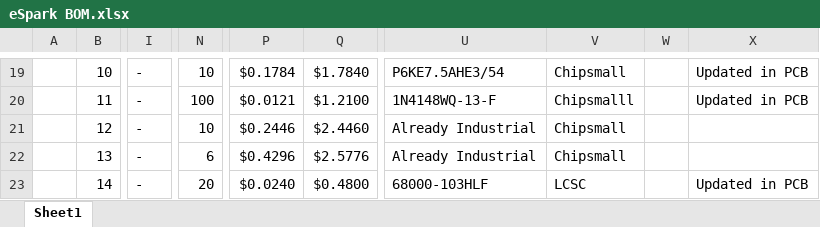
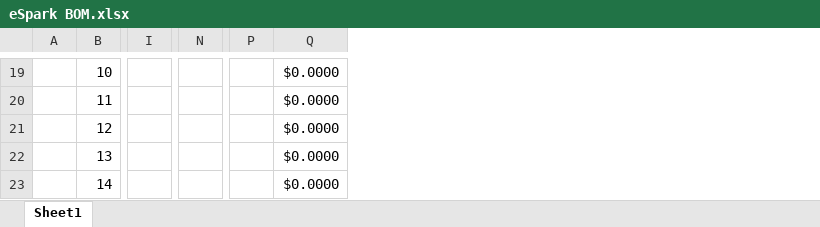
Before and after one commit to eSpark-Consulting-Group/hasanmehmood-motordriver, an Excel workbook: Design-Files/MotorDriver-v1.0/Deliverables/BOM/eSpark BOM.xlsx, sheet Sheet1, drawn as a sheet; only a part is shown, gaps mark what is left out; values as stored, in another font and other column widths than the file's, no cell formats; charts and pictures not drawn; removed rows and columns are numbered as before the commit, all else as after; the diff covers the shown part only; the diff names each change by its address in the sheet, - before the commit and + after, or states it on an @@ line.

```diff
--- a/Design-Files/MotorDriver-v1.0/Deliverables/BOM/eSpark BOM.xlsx (sheet Sheet1)
+++ b/Design-Files/MotorDriver-v1.0/Deliverables/BOM/eSpark BOM.xlsx (sheet Sheet1)
-column I, rows 19-23: all -
+column I, empty
-column N, rows 19-23: 10 | 100 | 10 | 6 | 20
+column N, empty
-column P, rows 19-23: $0.1784 | $0.0121 | $0.2446 | $0.4296 | $0.0240
-column Q, rows 19-23: $1.7840 | $1.2100 | $2.4460 | $2.5776 | $0.4800
+column P, empty
+column Q, rows 19-23: all $0.0000
-column U, rows 19-23: P6KE7.5AHE3/54 | 1N4148WQ-13-F | Already Industrial | Already Industrial | 68000-103HLF
-column V, rows 19-23: Chipsmall | Chipsmalll | Chipsmall | Chipsmall | LCSC
-column W, empty
-column X, rows 19-23: Updated in PCB | Updated in PCB |  |  | Updated in PCB
```
Also changed, not shown: 1 added row, 1 removed row, 1 removed column and 304 edited cells elsewhere in this sheet, cell formats, formulas that keep their value, charts or pictures, 4 other files.
